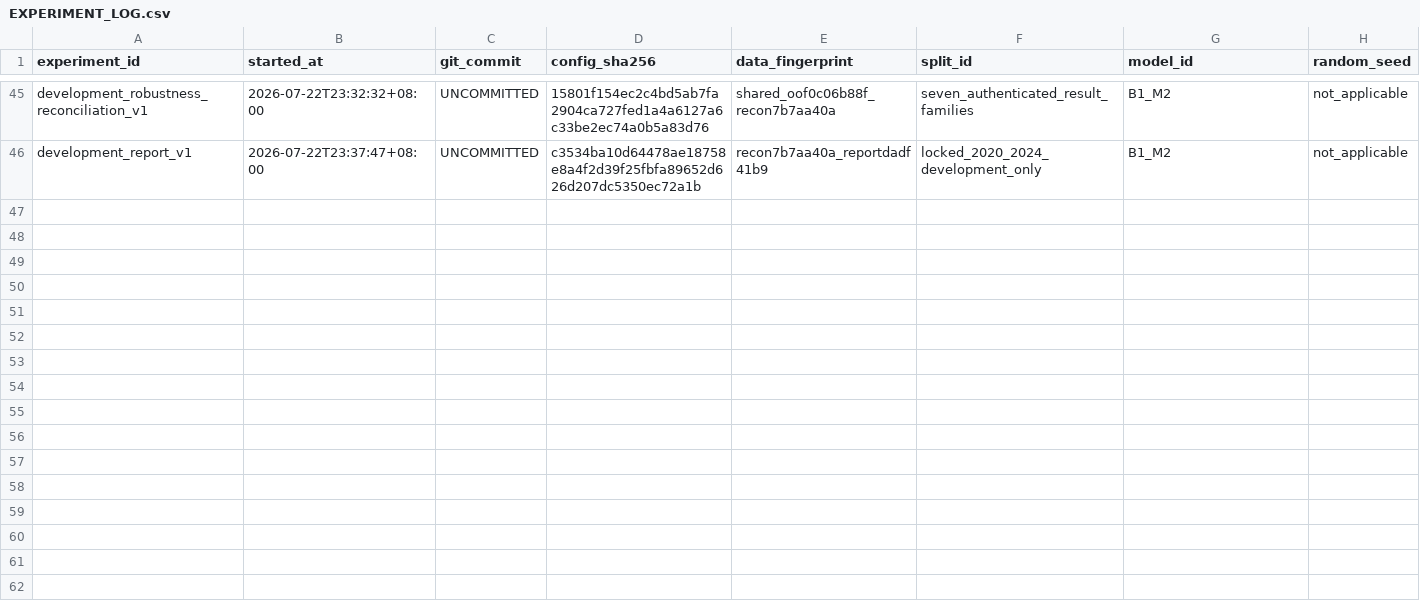
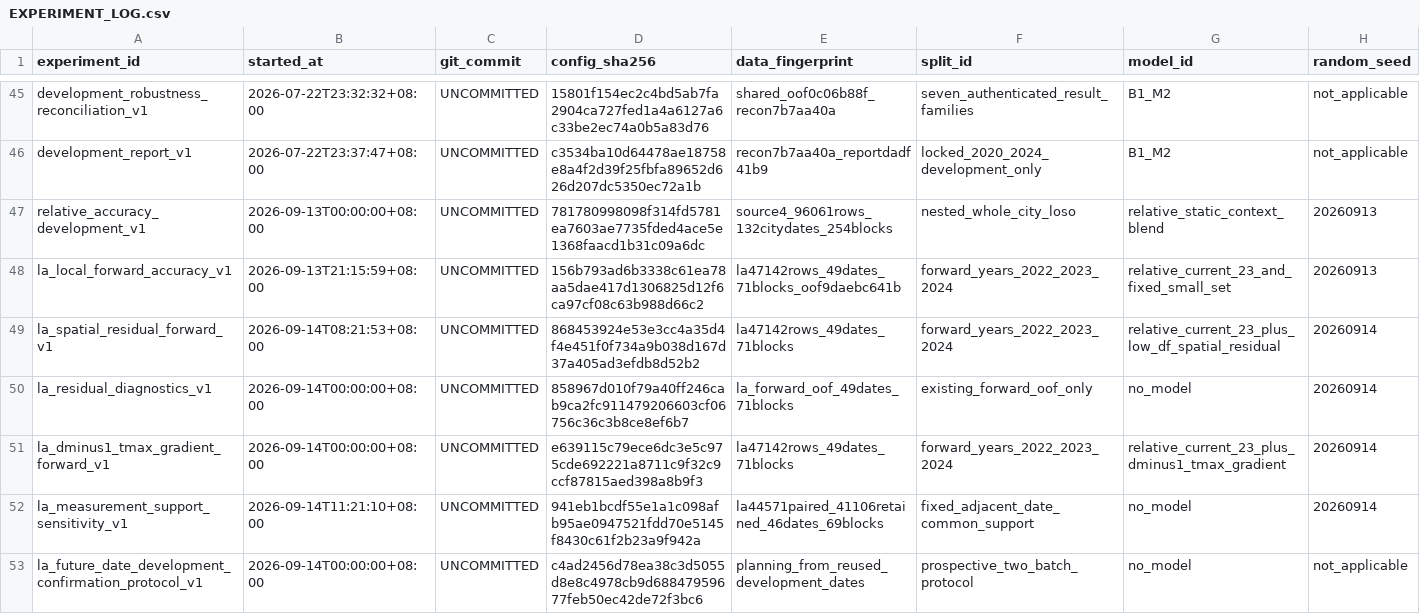
Before and after one commit to CmsChase/LA-neighborhood-heat, a CSV file: docs/EXPERIMENT_LOG.csv, drawn as a sheet; only a part is shown, gaps mark what is left out; rows hold the shown columns only; the diff names each change by its address in the sheet, - before the commit and + after, or states it on an @@ line.

Commit message:
Archive LA model optimization stage

```diff
--- a/docs/EXPERIMENT_LOG.csv
+++ b/docs/EXPERIMENT_LOG.csv
+row 47: relative_accuracy_development_v1 | 2026-09-13T00:00:00+08:00 | UNCOMMITTED | 781780998098f314fd5781ea7603ae7735fded4ace5e1368faacd1b31c09a6dc | source4_96061rows_132citydates_254blocks | nested_whole_city_loso | relative_static_context_blend | 20260913
+row 48: la_local_forward_accuracy_v1 | 2026-09-13T21:15:59+08:00 | UNCOMMITTED | 156b793ad6b3338c61ea78aa5dae417d1306825d12f6ca97cf08c63b988d66c2 | la47142rows_49dates_71blocks_oof9daebc641b | forward_years_2022_2023_2024 | relative_current_23_and_fixed_small_set | 20260913
+row 49: la_spatial_residual_forward_v1 | 2026-09-14T08:21:53+08:00 | UNCOMMITTED | 868453924e53e3cc4a35d4f4e451f0f734a9b038d167d37a405ad3efdb8d52b2 | la47142rows_49dates_71blocks | forward_years_2022_2023_2024 | relative_current_23_plus_low_df_spatial_residual | 20260914
+row 50: la_residual_diagnostics_v1 | 2026-09-14T00:00:00+08:00 | UNCOMMITTED | 858967d010f79a40ff246cab9ca2fc911479206603cf06756c36c3b8ce8ef6b7 | la_forward_oof_49dates_71blocks | existing_forward_oof_only | no_model | 20260914
+row 51: la_dminus1_tmax_gradient_forward_v1 | 2026-09-14T00:00:00+08:00 | UNCOMMITTED | e639115c79ece6dc3e5c975cde692221a8711c9f32c9ccf87815aed398a8b9f3 | la47142rows_49dates_71blocks | forward_years_2022_2023_2024 | relative_current_23_plus_dminus1_tmax_gradient | 20260914
+row 52: la_measurement_support_sensitivity_v1 | 2026-09-14T11:21:10+08:00 | UNCOMMITTED | 941eb1bcdf55e1a1c098afb95ae0947521fdd70e5145f8430c61f2b23a9f942a | la44571paired_41106retained_46dates_69blocks | fixed_adjacent_date_common_support | no_model | 20260914
+row 53: la_future_date_development_confirmation_protocol_v1 | 2026-09-14T00:00:00+08:00 | UNCOMMITTED | c4ad2456d78ea38c3d5055d8e8c4978cb9d68847959677feb50ec42de72f3bc6 | planning_from_reused_development_dates | prospective_two_batch_protocol | no_model | not_applicable
```
Also changed, not shown: 45 other files.
